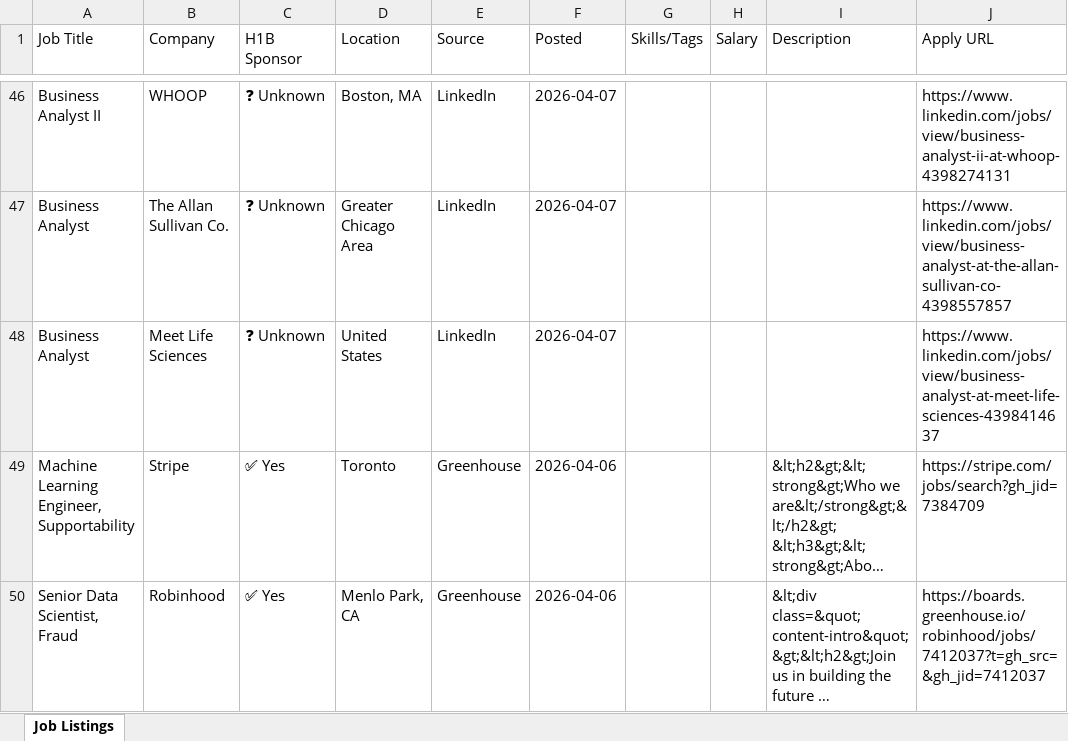
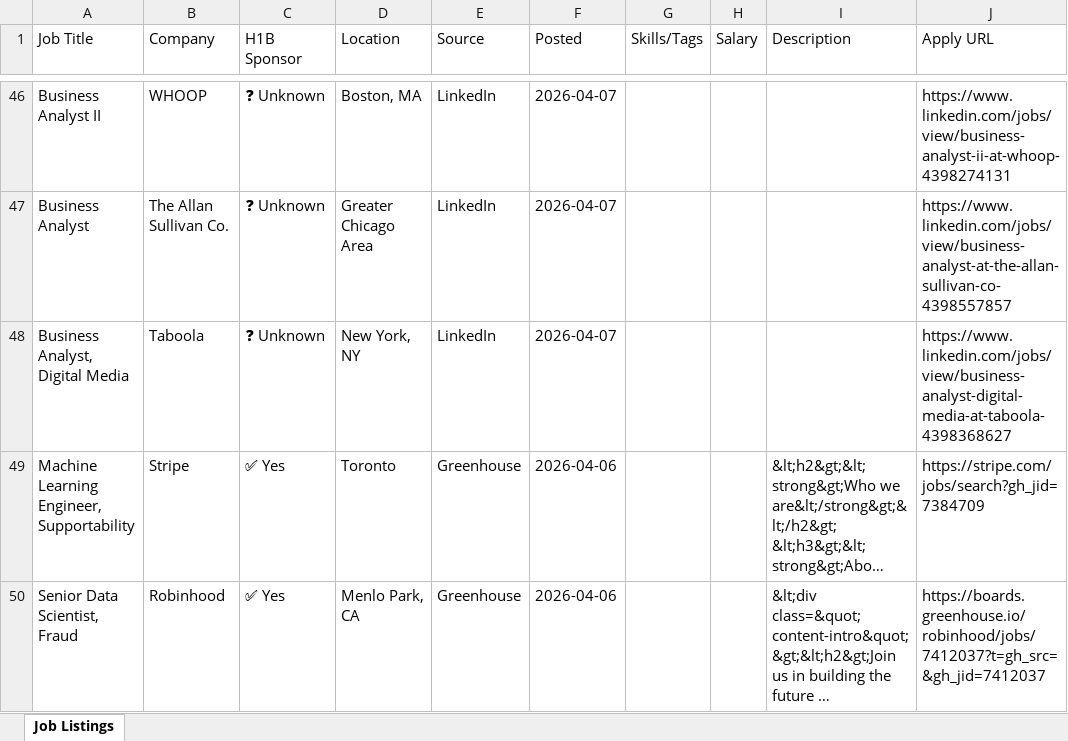
Before and after one commit to raagasindhu99/job-monitor, an Excel workbook: job-monitor/job_monitor.xlsx, sheet Job Listings, drawn as a sheet; only a part is shown, gaps mark what is left out; long unchanged cells end in …; values as stored, in another font and other column widths than the file's, no cell formats; the diff covers the shown part only; the diff names each change by its address in the sheet, - before the commit and + after, or states it on an @@ line.

```diff
--- a/job-monitor/job_monitor.xlsx (sheet Job Listings)
+++ b/job-monitor/job_monitor.xlsx (sheet Job Listings)
-A48 (Job Title): Business Analyst
+A48 (Job Title): Business Analyst, Digital Media
-B48 (Company): Meet Life Sciences
+B48 (Company): Taboola
-D48 (Location): United States
+D48 (Location): New York, NY
-J48 (Apply URL): https://www.linkedin.com/jobs/view/business-analyst-at-meet-life-sciences-4398414637
+J48 (Apply URL): https://www.linkedin.com/jobs/view/business-analyst-digital-media-at-taboola-4398368627
```
Also changed, not shown: 3 added rows, 2 removed rows and 7 edited cells elsewhere in this sheet, cell formats, job_monitor.xlsx, 4 other files.
